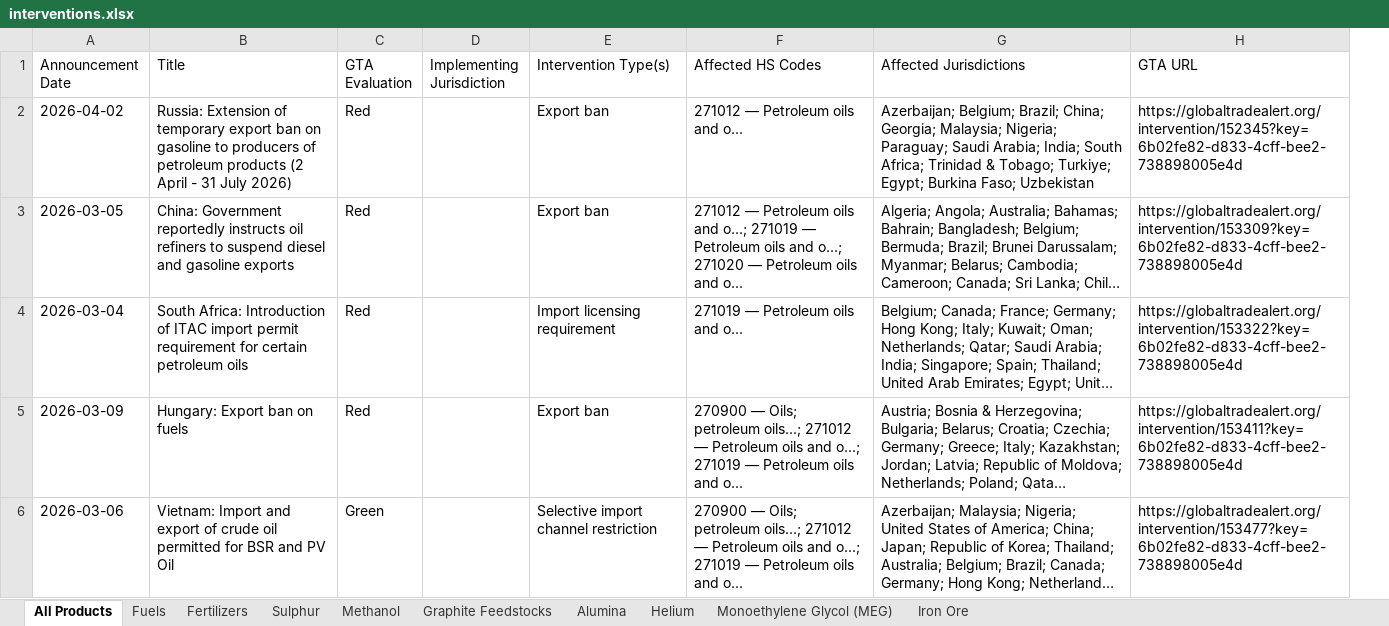
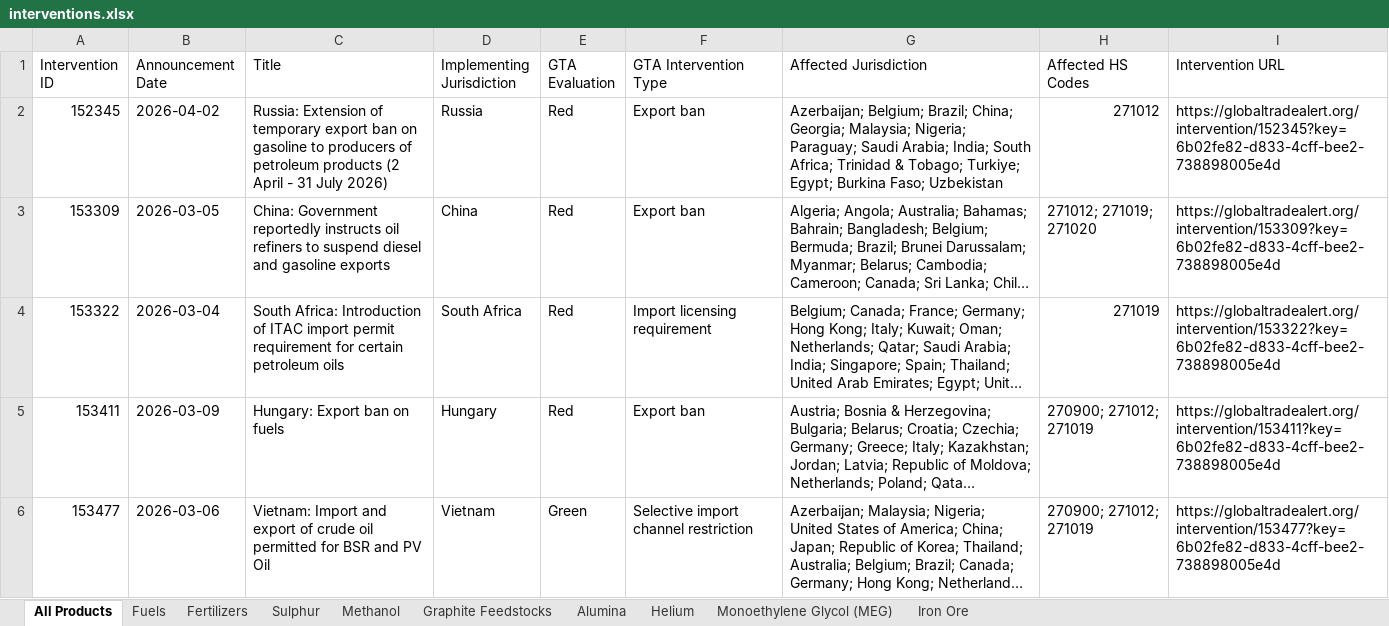
Before and after one commit to anaelenasc/strategic-inputs-monitor, an Excel workbook: data/interventions.xlsx, sheet All Products, drawn as a sheet; only a part is shown; long unchanged cells end in …; values as stored, in another font and other column widths than the file's, no cell formats; removed rows and columns are numbered as before the commit, all else as after; the diff covers the shown part only; the diff names each change by its address in the sheet, - before the commit and + after, or states it on an @@ line.

```diff
--- a/data/interventions.xlsx (sheet All Products)
+++ b/data/interventions.xlsx (sheet All Products)
+column A (Intervention ID), rows 2-6: 152345 | 153309 | 153322 | 153411 | 153477
+column D (Implementing Jurisdiction), rows 2-6: Russia | China | South Africa | Hungary | Vietnam
-column D (Implementing Jurisdiction), empty
-column F (Affected HS Codes), rows 2-6: 271012 — Petroleum oils and o... | 271012 — Petroleum oils and o...; 271019 — Petroleum oils and o...; 271020 — Petroleum oils and o... | 271019 — Petroleum oils and o... | 270900 — Oils; petroleum oils...; 271012 — Petroleum oils and o...; 271019 — Petroleum oils and o... | 270900 — Oils; petroleum oils...; 271012 — Petroleum oils and o...; 271019 — Petroleum oils and o...
+column H (Affected HS Codes), rows 2-6: 271012 | 271012; 271019; 271020 | 271019 | 270900; 271012; 271019 | 270900; 271012; 271019
-F1: Intervention Type(s)
+F1: GTA Intervention Type
-G1: Affected Jurisdictions
+G1: Affected Jurisdiction
-I1: GTA URL
+I1: Intervention URL
```
Also changed, not shown: 2 added rows elsewhere in this sheet, sheet Methanol, sheet Iron Ore, sheet Monoethylene Glycol (MEG), sheet Sulphur, sheet Fertilizers, sheet Graphite Feedstocks, 3 more sheets, cell formats, 1 other file.
